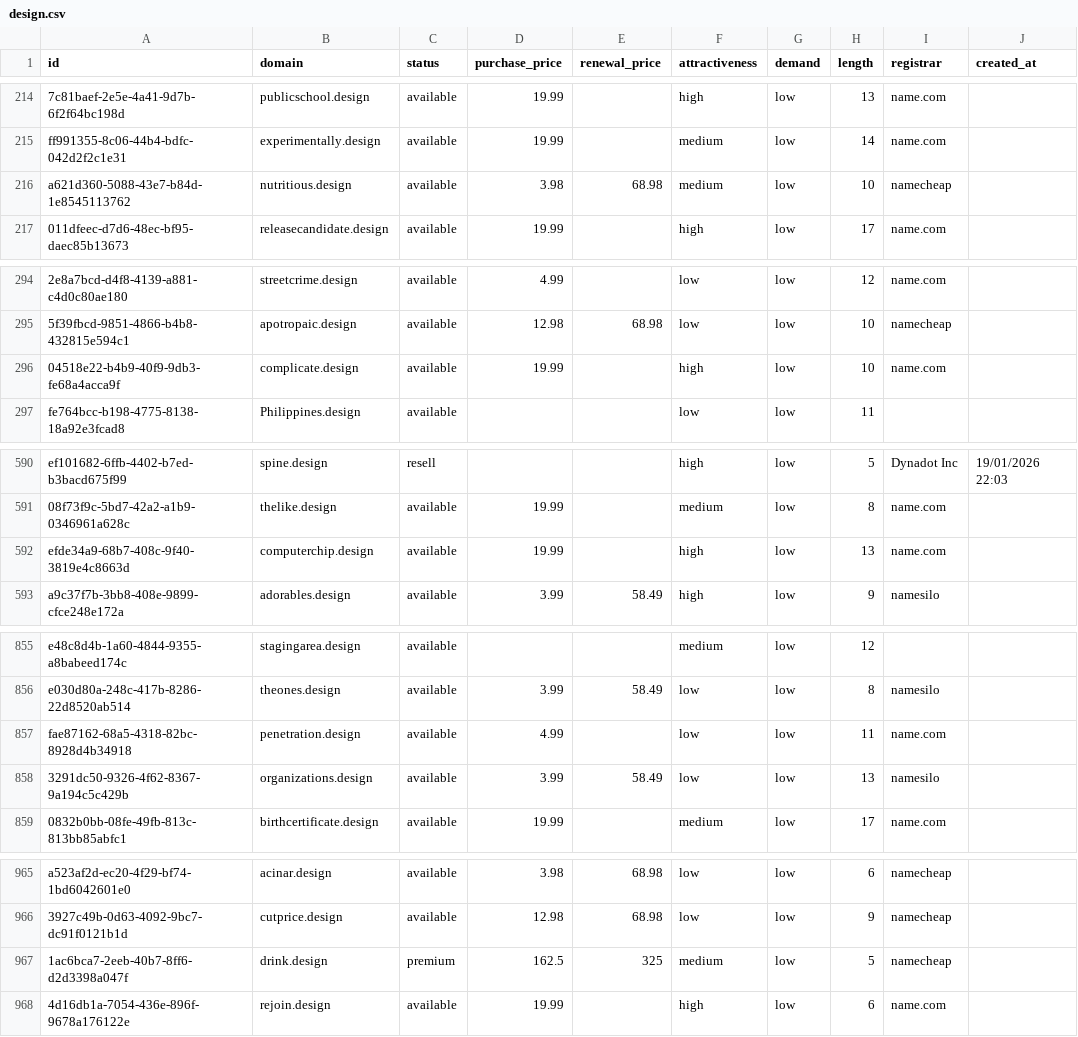
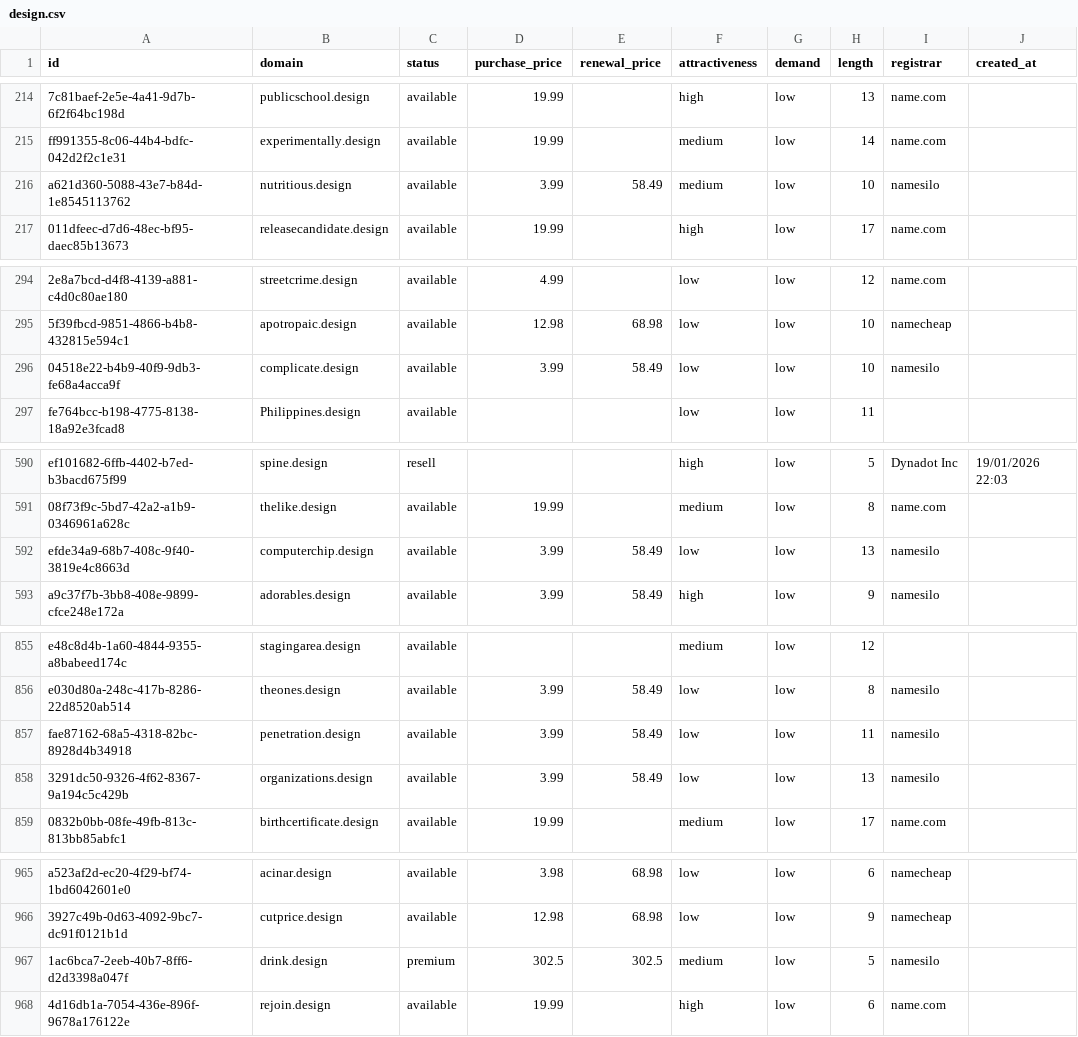
Before and after one commit to UniqueDomains/design-oneword-domains, a CSV file: design.csv, drawn as a sheet; only a part is shown, gaps mark what is left out; the diff covers the shown part only; the diff names each change by its address in the sheet, - before the commit and + after, or states it on an @@ line.

Commit message:
Domains update

```diff
--- a/design.csv
+++ b/design.csv
-D216 (purchase_price): 3.98
+D216 (purchase_price): 3.99
-E216 (renewal_price): 68.98
+E216 (renewal_price): 58.49
-I216 (registrar): namecheap
+I216 (registrar): namesilo
-D296 (purchase_price): 19.99
+D296 (purchase_price): 3.99
-E296 (renewal_price): (empty)
+E296 (renewal_price): 58.49
-F296 (attractiveness): high
+F296 (attractiveness): low
-I296 (registrar): name.com
+I296 (registrar): namesilo
-D592 (purchase_price): 19.99
+D592 (purchase_price): 3.99
-E592 (renewal_price): (empty)
+E592 (renewal_price): 58.49
-F592 (attractiveness): high
+F592 (attractiveness): low
-I592 (registrar): name.com
+I592 (registrar): namesilo
-D857 (purchase_price): 4.99
+D857 (purchase_price): 3.99
-E857 (renewal_price): (empty)
+E857 (renewal_price): 58.49
-I857 (registrar): name.com
+I857 (registrar): namesilo
-D967 (purchase_price): 162.5
+D967 (purchase_price): 302.5
-E967 (renewal_price): 325
+E967 (renewal_price): 302.5
-I967 (registrar): namecheap
+I967 (registrar): namesilo
```
Also changed, not shown: 1 edited cell elsewhere in this file, 4 other files.
